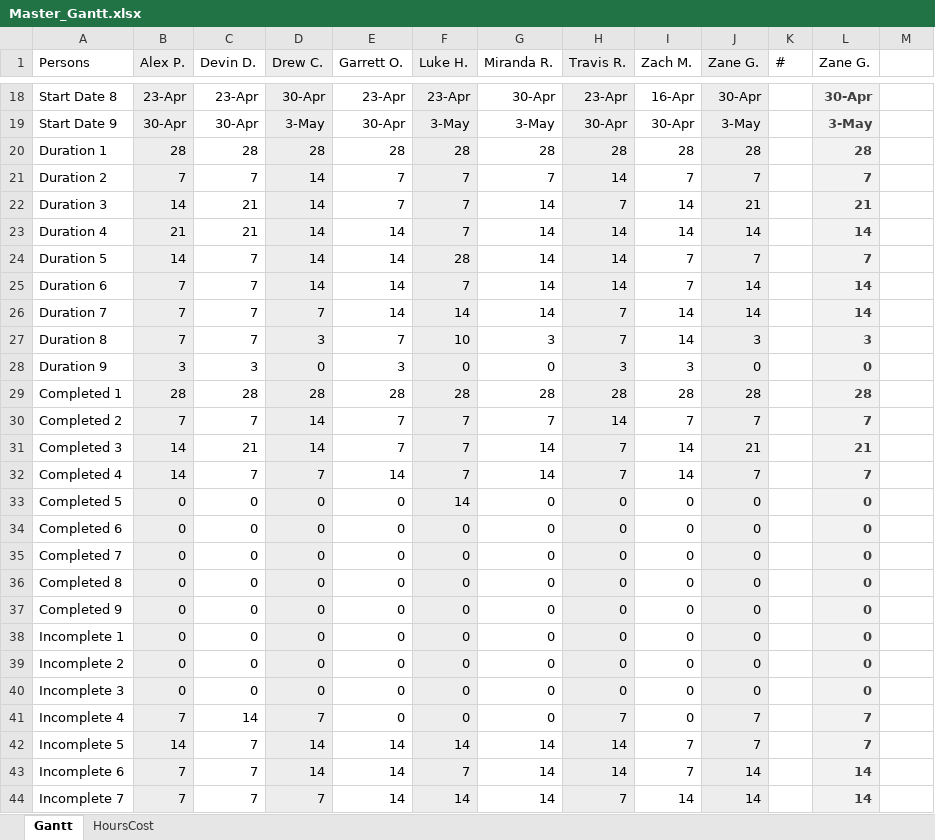
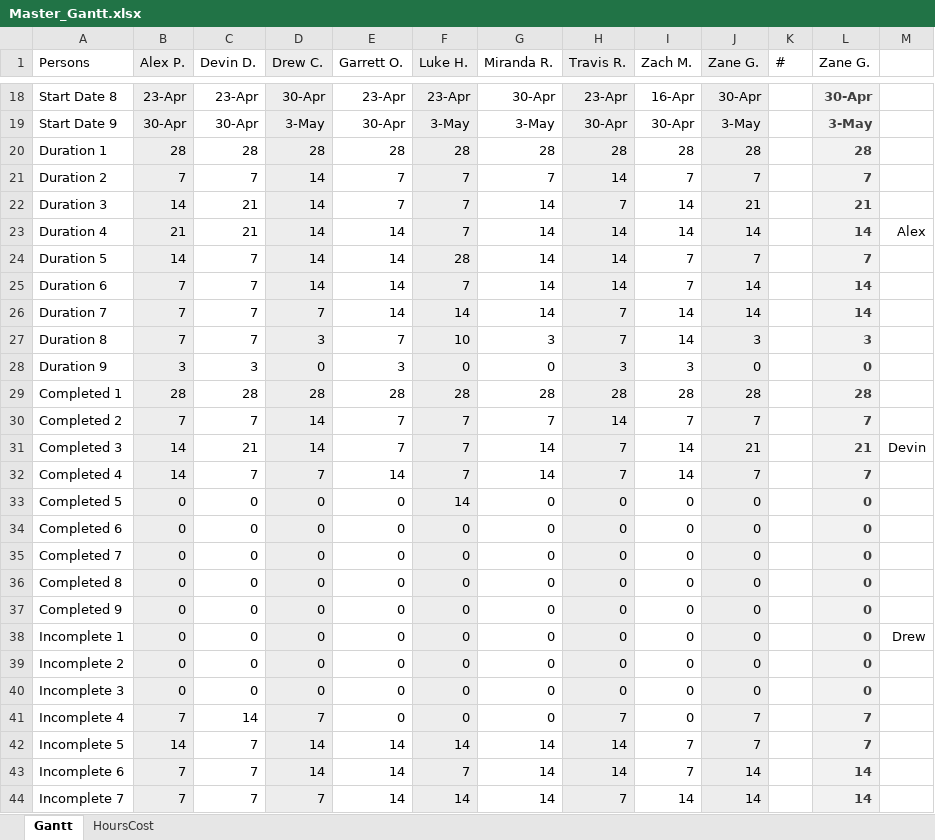
Before and after one commit to DDriggs00/Team-Faucet, an Excel workbook: doc/Master_Gantt.xlsx, sheet Gantt, drawn as a sheet; only a part is shown, gaps mark what is left out; values as stored, in another font and other column widths than the file's, no borders; charts and pictures not drawn; the diff covers the shown part only; the diff names each change by its address in the sheet, - before the commit and + after, or states it on an @@ line.

Commit message:
updated Master_Gantt
updated gantt chart to include a merged gantt chart of everyones gantt's combined, similar to other groups.

```diff
--- a/doc/Master_Gantt.xlsx (sheet Gantt)
+++ b/doc/Master_Gantt.xlsx (sheet Gantt)
-M23: (empty)
+M23: Alex
-M31: (empty)
+M31: Devin
-M38: (empty)
+M38: Drew
```
Also changed, not shown: 77 added rows and 1 edited cell elsewhere in this sheet, sheet HoursCost, charts or pictures.
